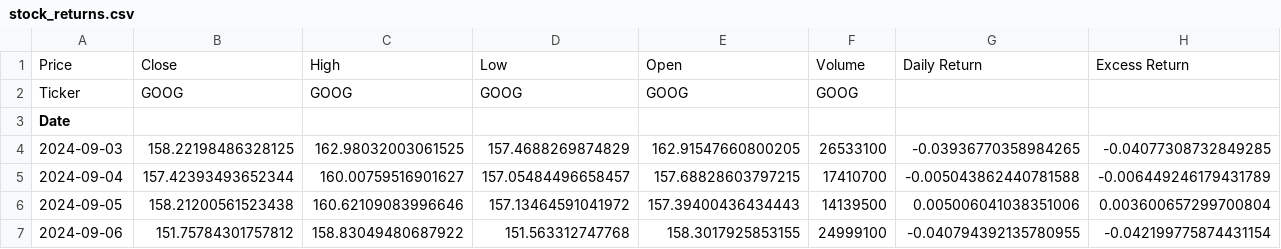
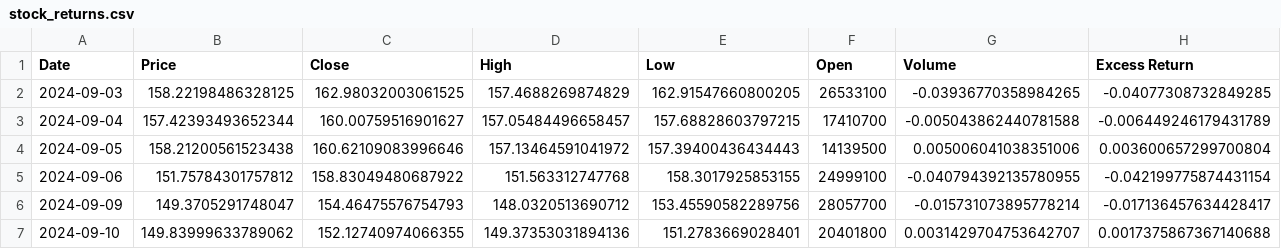
Before and after one commit to Jun-L04/sentimentally_trading, a CSV file: stock_returns.csv, drawn as a sheet; only a part is shown; the shorter side is filled out with more unchanged rows; removed rows and columns are numbered as before the commit, all else as after; rows hold the shown columns only; the diff covers the shown part only; the diff names each change by its address in the sheet, - before the commit and + after, or states it on an @@ line.

Commit message:
3 day excess return refined
modified csv

```diff
--- a/stock_returns.csv
+++ b/stock_returns.csv
-row 1: Price | Close | High | Low | Open | Volume | Daily Return | Excess Return
-row 2: Ticker | GOOG | GOOG | GOOG | GOOG | GOOG
-B1: (empty)
+B1: Price
-C1: (empty)
+C1: Close
-D1: (empty)
+D1: High
-E1: (empty)
+E1: Low
-F1: (empty)
+F1: Open
-G1: (empty)
+G1: Volume
-H1: (empty)
+H1: Excess Return
```
Also changed, not shown: 1 edited cell elsewhere in this file, stock_returns_training.csv, 2 other files.
